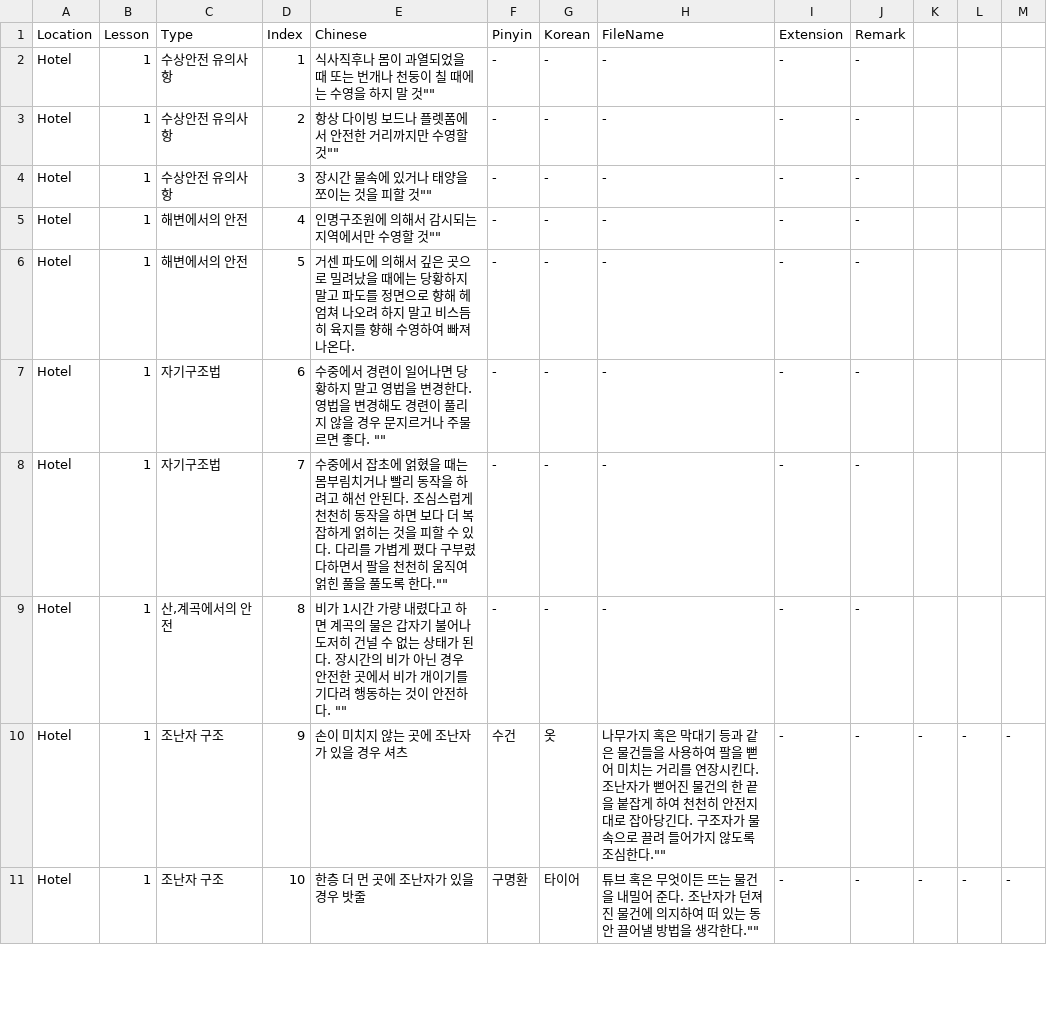
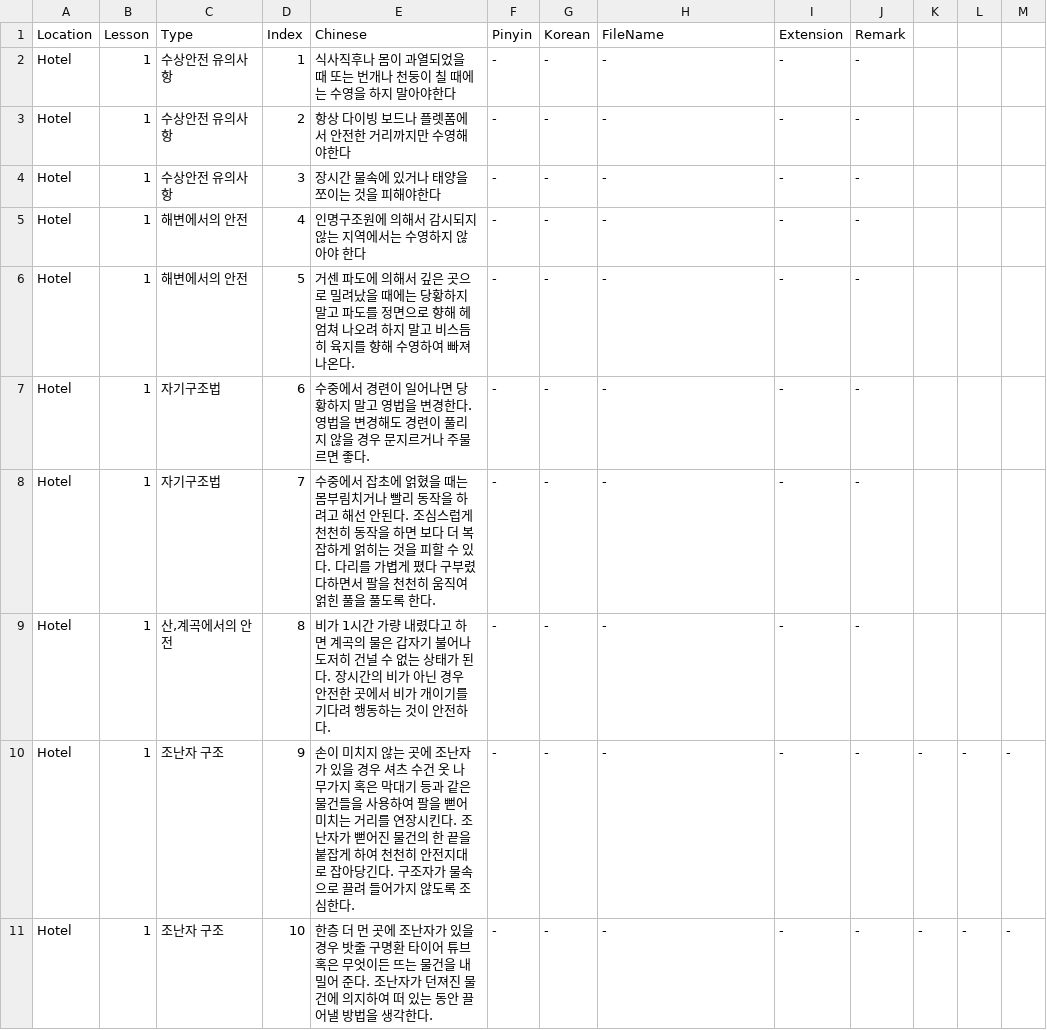
Before and after one commit to JungukHom/Life_Guard, a CSV file: Assets/0000.NEW/Resources/Datas/db_voice.csv, drawn as a sheet; only a part is shown; the diff covers the shown part only.

```diff
--- a/Assets/0000.NEW/Resources/Datas/db_voice.csv
+++ b/Assets/0000.NEW/Resources/Datas/db_voice.csv
@@ -2,4 +2,4 @@
-Hotel,1,수상안전 유의사항,1,""식사직후나 몸이 과열되었을 때 또는 번개나 천둥이 칠 때에는 수영을 하지 말 것"",-,-,-,-,-
-Hotel,1,수상안전 유의사항,2,""항상 다이빙 보드나 플렛폼에서 안전한 거리까지만 수영할 것"",-,-,-,-,-
-Hotel,1,수상안전 유의사항,3,""장시간 물속에 있거나 태양을 쪼이는 것을 피할 것"",-,-,-,-,-
-Hotel,1,해변에서의 안전,4,""인명구조원에 의해서 감시되는 지역에서만 수영할 것"",-,-,-,-,-
+Hotel,1,수상안전 유의사항,1,식사직후나 몸이 과열되었을 때 또는 번개나 천둥이 칠 때에는 수영을 하지 말아야한다,-,-,-,-,-,,,
+Hotel,1,수상안전 유의사항,2,항상 다이빙 보드나 플렛폼에서 안전한 거리까지만 수영해야한다,-,-,-,-,-,,,
+Hotel,1,수상안전 유의사항,3,장시간 물속에 있거나 태양을 쪼이는 것을 피해야한다,-,-,-,-,-,,,
+Hotel,1,해변에서의 안전,4,인명구조원에 의해서 감시되지 않는 지역에서는 수영하지 않아야 한다,-,-,-,-,-,,,
@@ -7,5 +7,5 @@ Hotel,1,해변에서의 안전,5,거센 파도에 의해서 깊은 곳으로 밀
-Hotel,1,자기구조법,6,""수중에서 경련이 일어나면 당황하지 말고 영법을 변경한다. 영법을 변경해도 경련이 풀리지 않을 경우 문지르거나 주물르면 좋다.  "",-,-,-,-,-
-Hotel,1,자기구조법,7,""수중에서 잡초에 얽혔을 때는 몸부림치거나 빨리 동작을 하려고 해선 안된다. 조심스럽게 천천히 동작을 하면 보다 더 복잡하게 얽히는 것을 피할 수 있다. 다리를 가볍게 폈다 구부렸다하면서 팔을 천천히 움직여 얽힌 풀을 풀도록 한다."",-,-,-,-,-
-Hotel,1,"산,계곡에서의 안전",8,""비가 1시간 가량 내렸다고 하면 계곡의 물은 갑자기 불어나 도저히 건널 수 없는 상태가 된다. 장시간의 비가 아닌 경우 안전한 곳에서 비가 개이기를 기다려 행동하는 것이 안전하다. "",-,-,-,-,-
-Hotel,1,조난자 구조,9,""손이 미치지 않는 곳에 조난자가 있을 경우 셔츠,수건,옷,나무가지 혹은 막대기 등과 같은 물건들을 사용하여 팔을 뻗어 미치는 거리를 연장시킨다. 조난자가 뻗어진 물건의 한 끝을 붙잡게 하여 천천히 안전지대로 잡아당긴다. 구조자가 물속으로 끌려 들어가지 않도록 조심한다."",-,-,-,-,-
-Hotel,1,조난자 구조,10,""한층 더 먼 곳에 조난자가 있을 경우 밧줄,구명환,타이어,튜브 혹은 무엇이든 뜨는 물건을 내밀어 준다. 조난자가 던져진 물건에 의지하여 떠 있는 동안 끌어낼 방법을 생각한다."",-,-,-,-,-
+Hotel,1,자기구조법,6,수중에서 경련이 일어나면 당황하지 말고 영법을 변경한다. 영법을 변경해도 경련이 풀리지 않을 경우 문지르거나 주물르면 좋다.,-,-,-,-,-,,,
+Hotel,1,자기구조법,7,수중에서 잡초에 얽혔을 때는 몸부림치거나 빨리 동작을 하려고 해선 안된다. 조심스럽게 천천히 동작을 하면 보다 더 복잡하게 얽히는 것을 피할 수 있다. 다리를 가볍게 폈다 구부렸다하면서 팔을 천천히 움직여 얽힌 풀을 풀도록 한다.,-,-,-,-,-,,,
+Hotel,1,"산,계곡에서의 안전",8,비가 1시간 가량 내렸다고 하면 계곡의 물은 갑자기 불어나 도저히 건널 수 없는 상태가 된다. 장시간의 비가 아닌 경우 안전한 곳에서 비가 개이기를 기다려 행동하는 것이 안전하다. ,-,-,-,-,-,,,
+Hotel,1,조난자 구조,9,손이 미치지 않는 곳에 조난자가 있을 경우 셔츠 수건 옷 나무가지 혹은 막대기 등과 같은 물건들을 사용하여 팔을 뻗어 미치는 거리를 연장시킨다. 조난자가 뻗어진 물건의 한 끝을 붙잡게 하여 천천히 안전지대로 잡아당긴다. 구조자가 물속으로 끌려 들어가지 않도록 조심한다.,-,-,-,-,-,-,-,-
+Hotel,1,조난자 구조,10,한층 더 먼 곳에 조난자가 있을 경우 밧줄 구명환 타이어 튜브 혹은 무엇이든 뜨는 물건을 내밀어 준다. 조난자가 던져진 물건에 의지하여 떠 있는 동안 끌어낼 방법을 생각한다.,-,-,-,-,-,-,-,-
```
Also changed, not shown: 12 edited cells elsewhere in this file, Assets/0000.NEW/Resources/Datas/db_learningObjective.csv, 18 other files.
